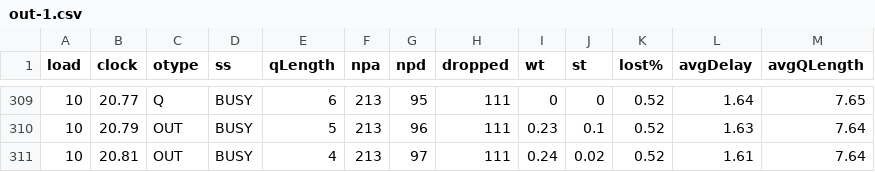
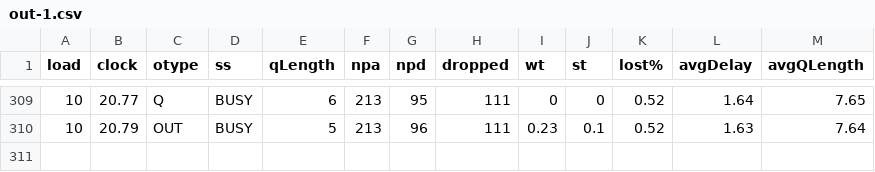
Before and after one commit to myakhlaqi/Queueing_simulation_MM1, a CSV file: logs/out-1.csv, drawn as a sheet; only a part is shown, gaps mark what is left out.

Commit message:
Update out-1.csv

```diff
--- a/logs/out-1.csv
+++ b/logs/out-1.csv
@@ -310,2 +310 @@ load,clock ,otype,  ss,qLength, npa, npd,dropped,wt  ,st  ,lost%,avgDelay,avgQLe
 10,20.79,OUT, BUSY,5,213,96,111,0.23,0.1,0.52,1.63,7.64
-10,20.81,OUT, BUSY,4,213,97,111,0.24,0.02,0.52,1.61,7.64
```
